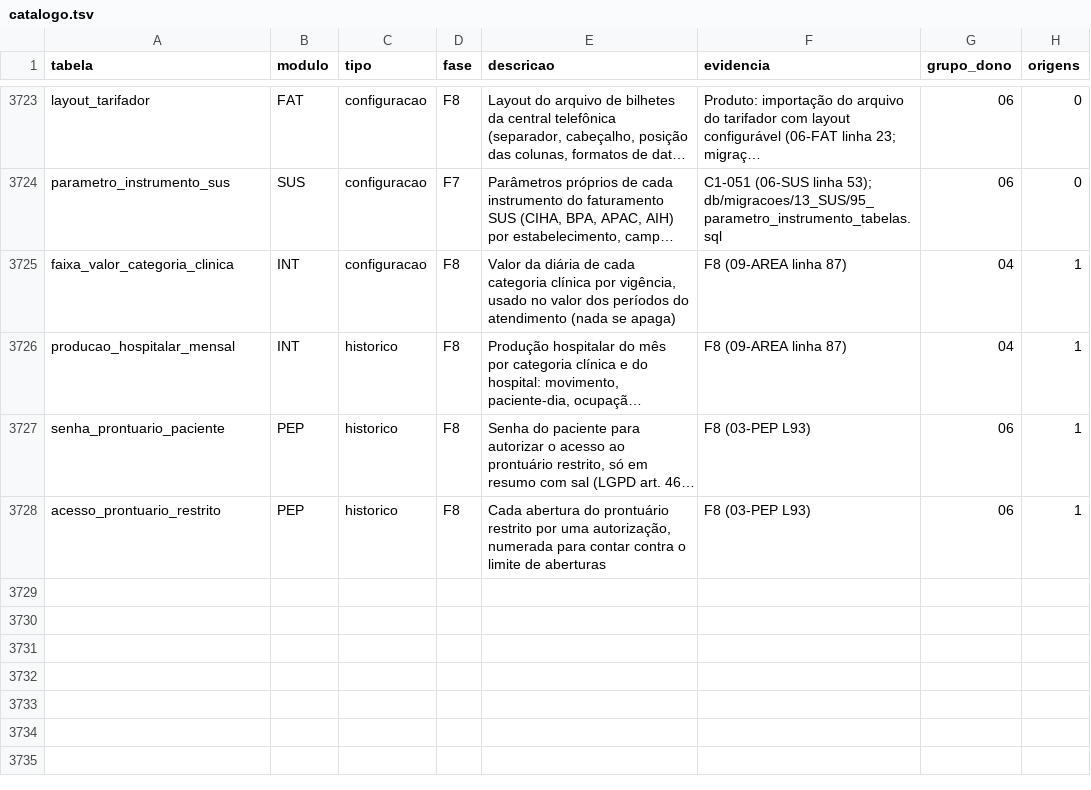
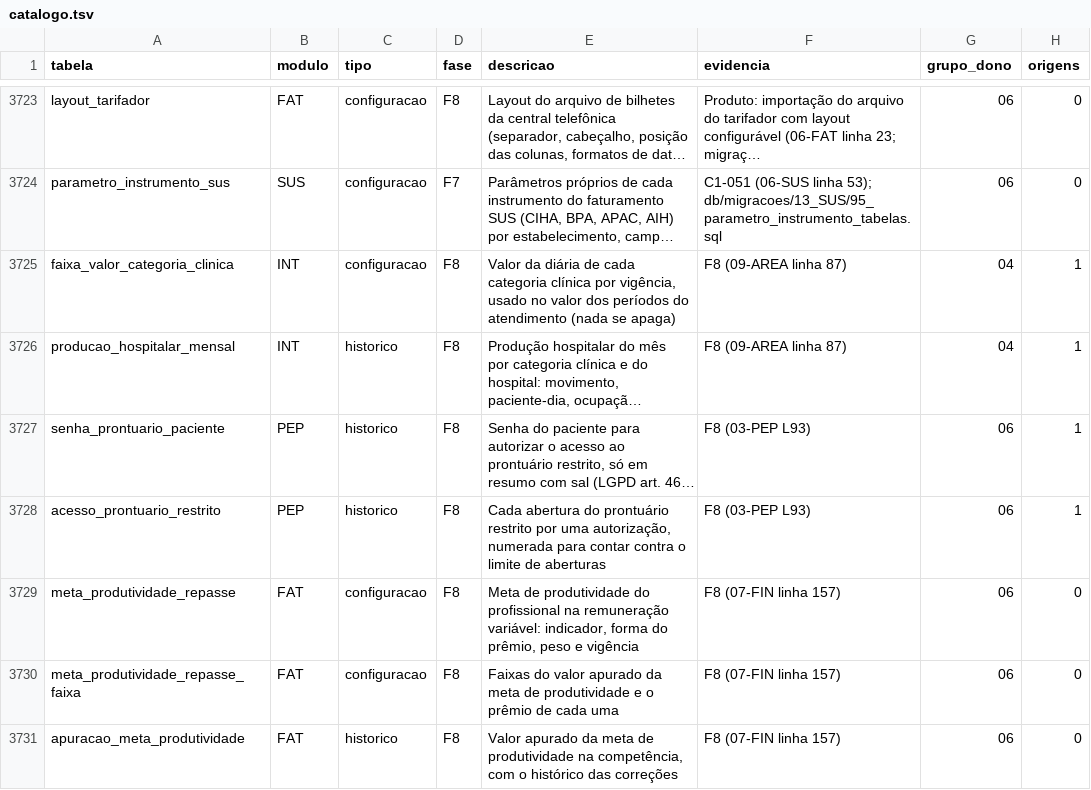
Before and after one commit to mmalves-ai/sante-sgh-mariadb, a TSV file: docs/analise/rodada2/final/catalogo.tsv, drawn as a sheet; only a part is shown, gaps mark what is left out; long unchanged cells end in …; the diff names each change by its address in the sheet, - before the commit and + after, or states it on an @@ line.

```diff
--- a/docs/analise/rodada2/final/catalogo.tsv
+++ b/docs/analise/rodada2/final/catalogo.tsv
+row 3729: meta_produtividade_repasse | FAT | configuracao | F8 | Meta de produtividade do profissional na remuneração variável: indicador, forma do prêmio, peso e vigência | F8 (07-FIN linha 157) | 06 | 0
+row 3730: meta_produtividade_repasse_faixa | FAT | configuracao | F8 | Faixas do valor apurado da meta de produtividade e o prêmio de cada uma | F8 (07-FIN linha 157) | 06 | 0
+row 3731: apuracao_meta_produtividade | FAT | historico | F8 | Valor apurado da meta de produtividade na competência, com o histórico das correções | F8 (07-FIN linha 157) | 06 | 0
```
Also changed, not shown: 2 other files.
